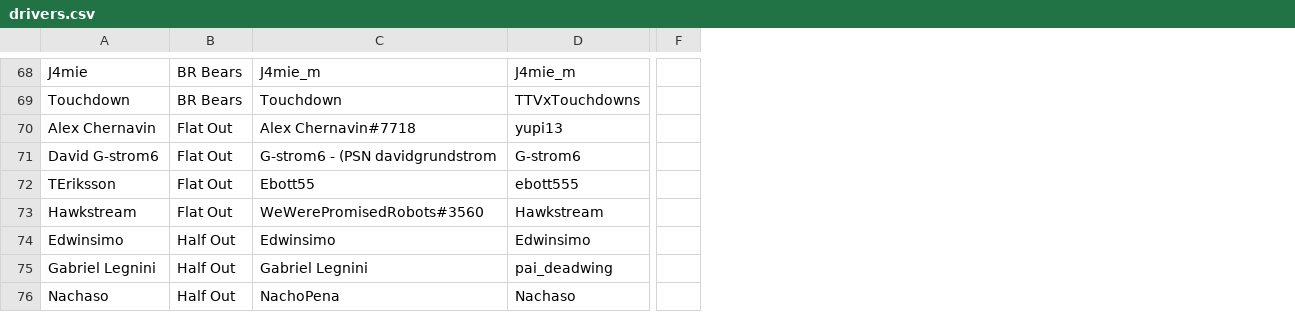
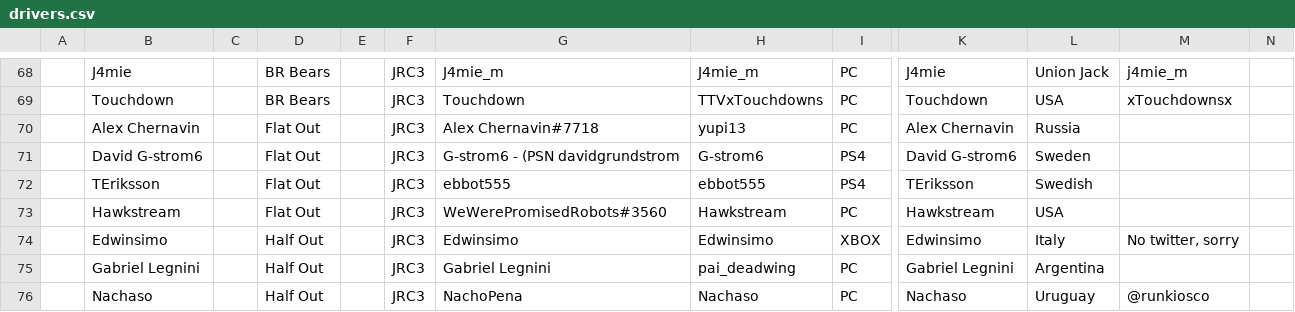
Before and after one commit to tkidman/rally-round, a CSV file: src/state/jrc/drivers.csv, drawn as a sheet; only a part is shown, gaps mark what is left out; removed rows and columns are numbered as before the commit, all else as after; the diff covers the shown part only; the diff names each change by its address in the sheet, - before the commit and + after, or states it on an @@ line.

```diff
--- a/src/state/jrc/drivers.csv
+++ b/src/state/jrc/drivers.csv
+column A, empty
+column C, empty
+column E, empty
+column F, rows 68-76: all JRC3
+column I, rows 68-76: PC | PC | PC | PS4 | PS4 | PC | XBOX | PC | PC
-column F, empty
+column K, rows 68-76: J4mie | Touchdown | Alex Chernavin | David G-strom6 | TEriksson | Hawkstream | Edwinsimo | Gabriel Legnini | Nachaso
+column L, rows 68-76: Union Jack | USA | Russia | Sweden | Swedish | USA | Italy | Argentina | Uruguay
+column M, rows 68-76: j4mie_m | xTouchdownsx |  |  |  |  | No twitter, sorry |  | @runkiosco
+column N, empty
-G72: Ebott55
+G72: ebbot555
-H72: ebott555
+H72: ebbot555
```
Also changed, not shown: 2 added rows and 35 edited cells elsewhere in this file, 8 other files.
